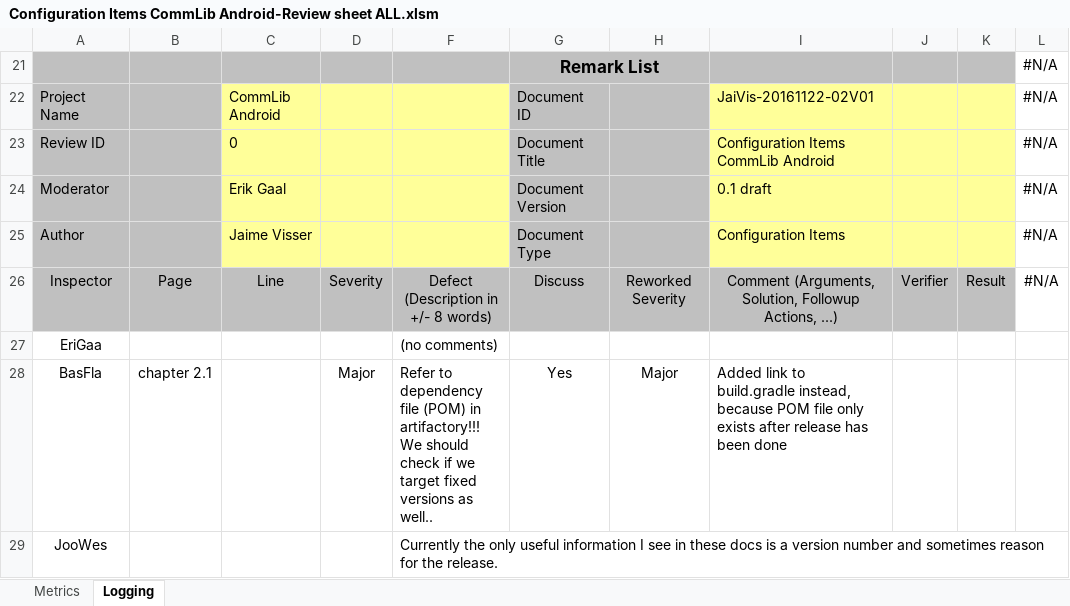
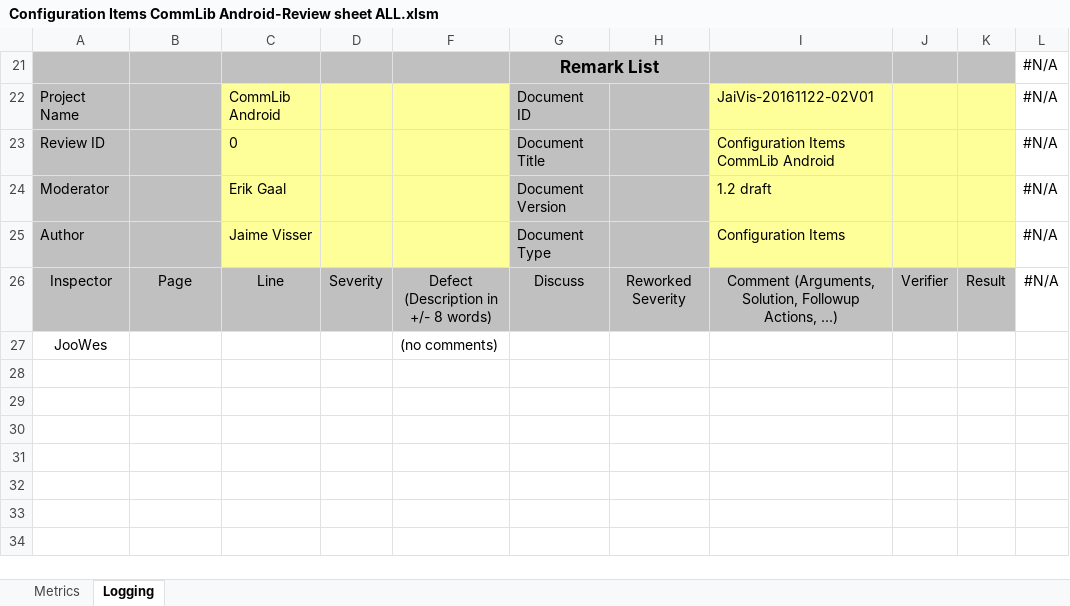
Before and after one commit to rahul2008/mobile-plf-android, an Excel workbook: Documents/External/ReviewRecords/Configuration Items CommLib Android-Review sheet ALL.xlsm, sheet Logging, drawn as a sheet; values as stored, in another font and other column widths than the file's, no borders; charts and pictures not drawn; removed rows and columns are numbered as before the commit, all else as after; ↵ is a line break in a cell; the diff names each change by its address in the sheet, - before the commit and + after, or states it on an @@ line.

Commit message:
Review sheets

```diff
--- a/Documents/External/ReviewRecords/Configuration Items CommLib Android-Review sheet ALL.xlsm (sheet Logging)
+++ b/Documents/External/ReviewRecords/Configuration Items CommLib Android-Review sheet ALL.xlsm (sheet Logging)
-I24: 0.1 draft
+I24: 1.2 draft
-row 27: EriGaa |  |  |  | (no comments)
-row 28: BasFla | chapter 2.1 |  | Major | Refer to dependency file (POM) in artifactory!!! ↵ We should check if we target fixed versions as well.. | Yes | Major | Added link to build.gradle instead, because POM file only exists after release has been done
-F27: Currently the only useful information I see in these docs is a version number and sometimes reason for the release.
+F27: (no comments)
```
